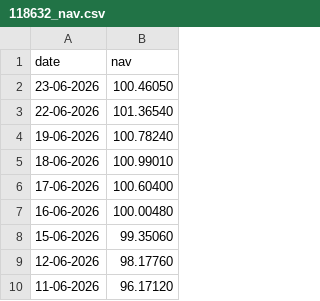
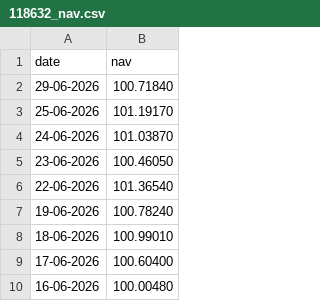
Before and after one commit to MBharathKumargoud/MutualFundAnalytics, a CSV file: data/raw/118632_nav.csv, drawn as a sheet; only a part is shown; the shorter side is filled out with more unchanged rows; the diff names each change by its address in the sheet, - before the commit and + after, or states it on an @@ line.

```diff
--- a/data/raw/118632_nav.csv
+++ b/data/raw/118632_nav.csv
+row 2: 29-06-2026 | 100.71840
+row 3: 25-06-2026 | 101.19170
+row 4: 24-06-2026 | 101.03870
```
Also changed, not shown: data/raw/119092_nav.csv, data/raw/119551_nav.csv, 14 other files.
